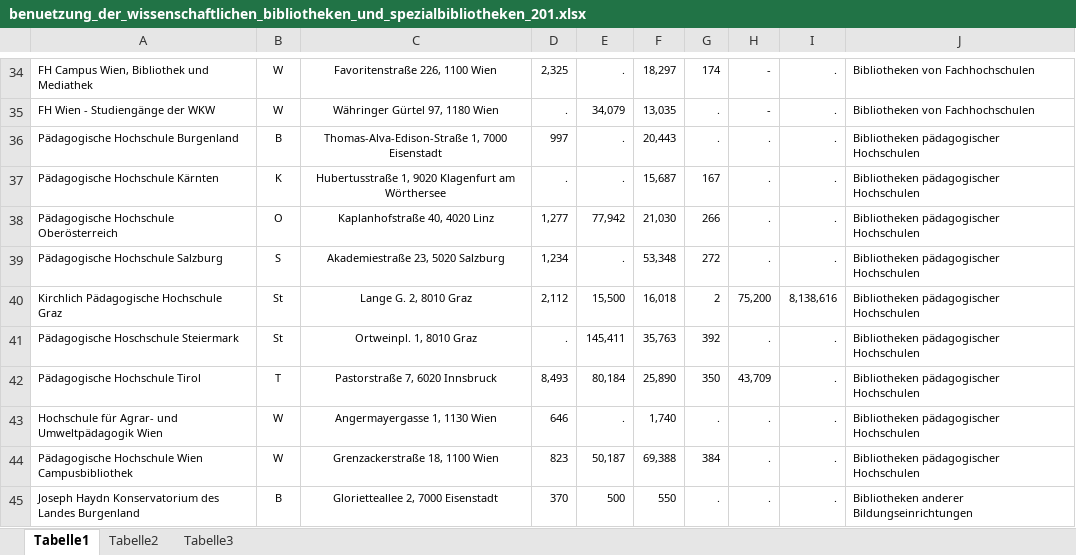
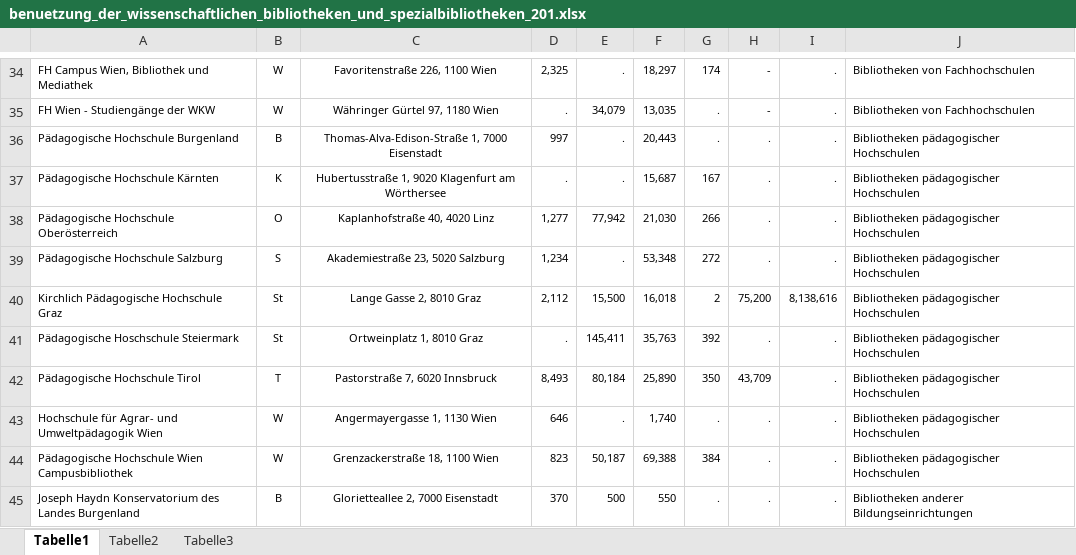
Before and after one commit to schnurli13/Libraries, an Excel workbook: source/data/scientific_and_special_libraries/benuetzung_der_wissenschaftlichen_bibliotheken_und_spezialbibliotheken_201.xlsx, sheet Tabelle1, drawn as a sheet; only a part is shown, gaps mark what is left out; values as stored, in another font and other column widths than the file's, no borders; the diff covers the shown part only; the diff names each change by its address in the sheet, - before the commit and + after, or states it on an @@ line.

```diff
--- a/source/data/scientific_and_special_libraries/benuetzung_der_wissenschaftlichen_bibliotheken_und_spezialbibliotheken_201.xlsx (sheet Tabelle1)
+++ b/source/data/scientific_and_special_libraries/benuetzung_der_wissenschaftlichen_bibliotheken_und_spezialbibliotheken_201.xlsx (sheet Tabelle1)
-C40: Lange G. 2, 8010 Graz
+C40: Lange Gasse 2, 8010 Graz
-C41: Ortweinpl. 1, 8010 Graz
+C41: Ortweinplatz 1, 8010 Graz
```
Also changed, not shown: 7 edited cells elsewhere in this sheet, source/data/scientific_and_special_libraries/id_und_name_bibliothek.xlsx, 2 other files.
